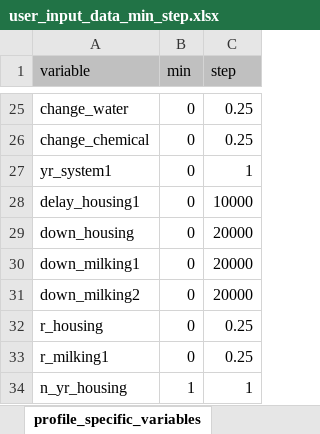
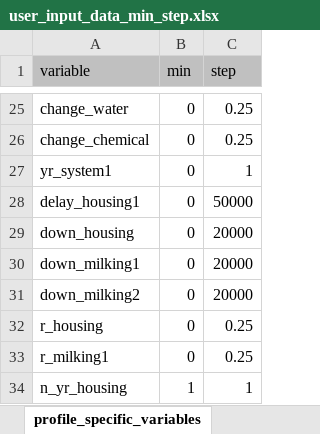
Before and after one commit to kotamine/DairyApps, an Excel workbook: Robot/www/user_input_data_min_step.xlsx, sheet profile_specific_variables, drawn as a sheet; only a part is shown, gaps mark what is left out; values as stored, in another font and other column widths than the file's, no borders; the diff names each change by its address in the sheet, - before the commit and + after, or states it on an @@ line.

```diff
--- a/Robot/www/user_input_data_min_step.xlsx (sheet profile_specific_variables)
+++ b/Robot/www/user_input_data_min_step.xlsx (sheet profile_specific_variables)
-C28 (step): 10000
+C28 (step): 50000
```
Also changed, not shown: Robot/www/user_input_data_case_1.xlsx, 39 other files.
